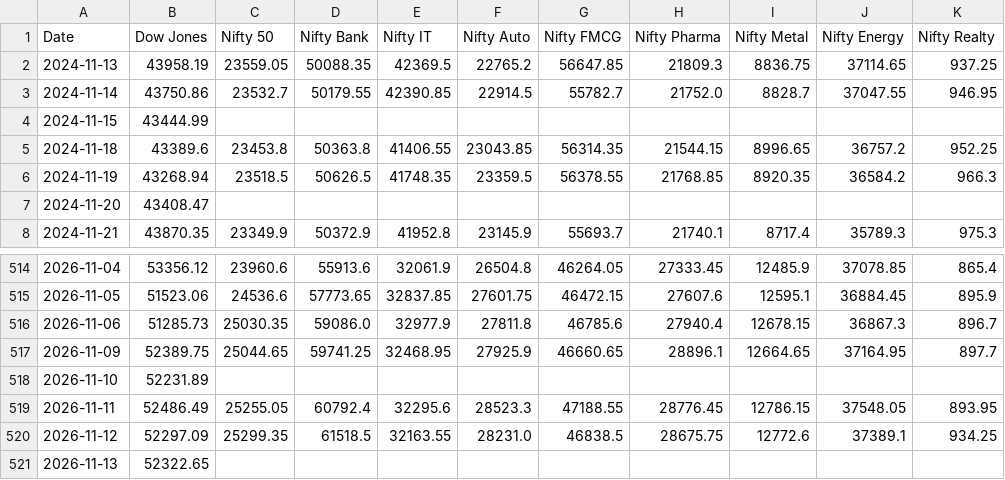
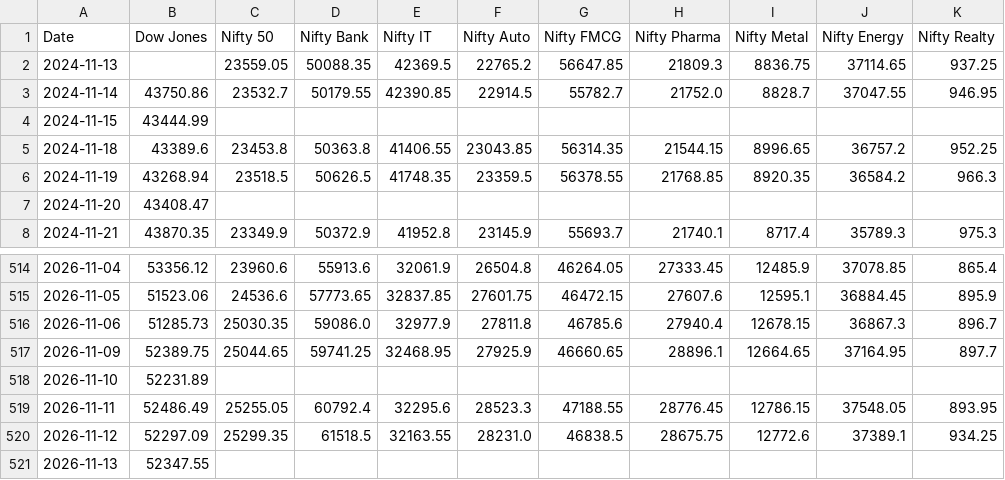
Before and after one commit to deepakhanda77-spec/market-dashboard, a CSV file: dashboard.csv, drawn as a sheet; only a part is shown, gaps mark what is left out; the diff names each change by its address in the sheet, - before the commit and + after, or states it on an @@ line.

Commit message:
Update market data

```diff
--- a/dashboard.csv
+++ b/dashboard.csv
-B2 (Dow Jones): 43958.19
+B2 (Dow Jones): (empty)
-B521 (Dow Jones): 52322.65
+B521 (Dow Jones): 52347.55
```
Also changed, not shown: 1 other file.
